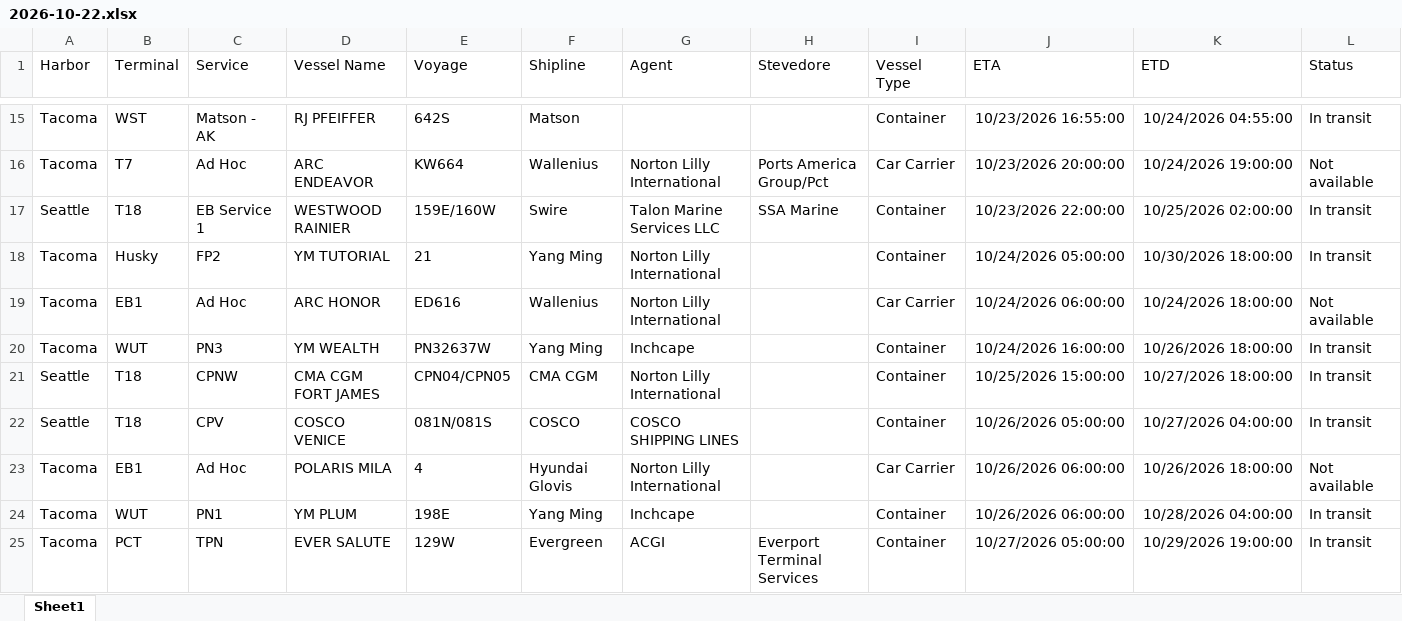
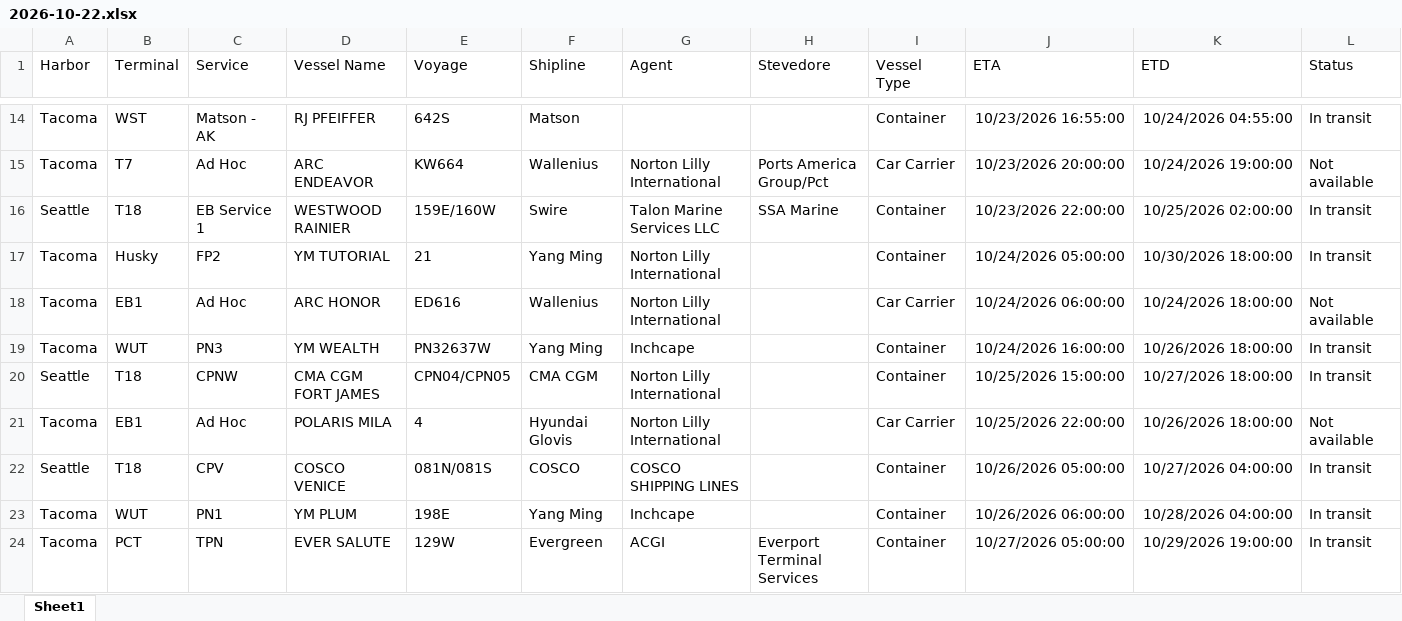
Before and after one commit to TheJoe1990/Ilwu, an Excel workbook: data/vessels/2026-10-22.xlsx, sheet Sheet1, drawn as a sheet; only a part is shown, gaps mark what is left out; values as stored, in another font and other column widths than the file's, no borders; table styles not drawn; removed rows and columns are numbered as before the commit, all else as after; the diff covers the shown part only; the diff names each change by its address in the sheet, - before the commit and + after, or states it on an @@ line.

```diff
--- a/data/vessels/2026-10-22.xlsx (sheet Sheet1)
+++ b/data/vessels/2026-10-22.xlsx (sheet Sheet1)
+row 21: Tacoma | EB1 | Ad Hoc | POLARIS MILA | 4 | Hyundai Glovis | Norton Lilly International |  | Car Carrier | 10/25/2026 22:00:00 | 10/26/2026 18:00:00 | Not available
-row 23: Tacoma | EB1 | Ad Hoc | POLARIS MILA | 4 | Hyundai Glovis | Norton Lilly International |  | Car Carrier | 10/26/2026 06:00:00 | 10/26/2026 18:00:00 | Not available
```
Also changed, not shown: 5 added rows, 5 removed rows, 3 moved rows and 6 edited cells elsewhere in this sheet, 3 other files.
